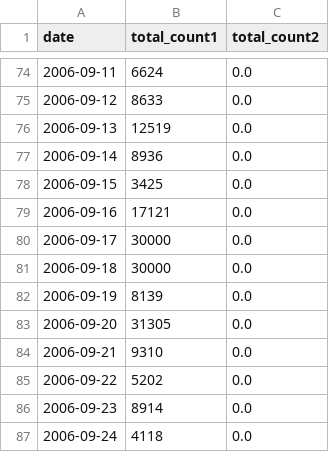
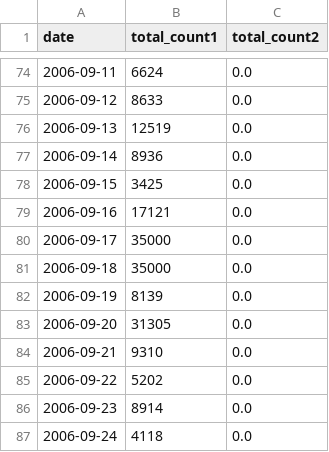
Before and after one commit to abp6cm/internet_traffic, a CSV file: doctored_atn2.csv (was doctored_atn.csv), drawn as a sheet; only a part is shown, gaps mark what is left out.

Commit message:
Update and rename doctored_atn.csv to doctored_atn2.csv

```diff
--- a/doctored_atn.csv
+++ b/doctored_atn2.csv
@@ -79,4 +79,4 @@ date,total_count1,total_count2
 2006-09-16,17121,0.0
-2006-09-17,30000,0.0
-2006-09-18,30000,0.0
+2006-09-17,35000,0.0
+2006-09-18,35000,0.0
 2006-09-19,8139,0.0
```
